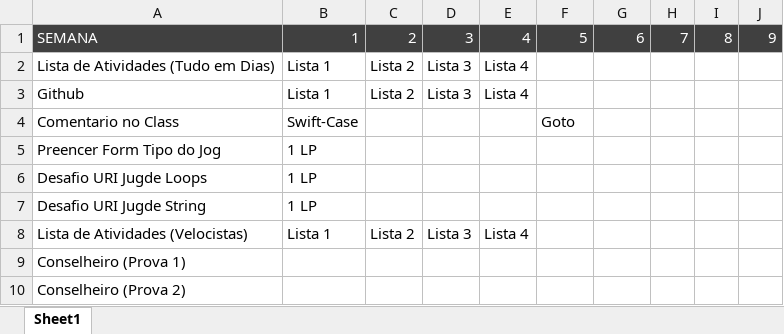
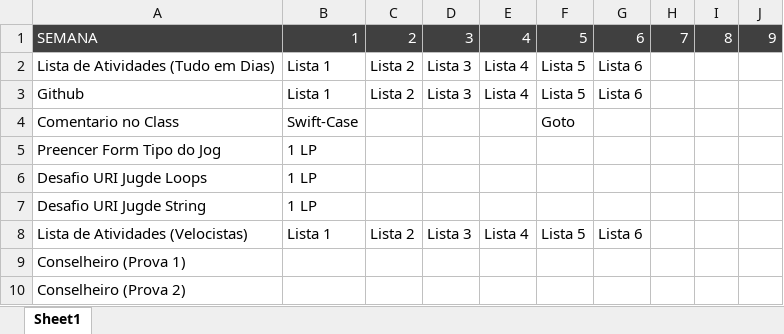
Before and after one commit to LuisAraujo/ranking-lp1-2023.1, an Excel workbook: data/controle.xlsx, sheet Sheet1, drawn as a sheet; values as stored, in another font and other column widths than the file's, no borders; the diff names each change by its address in the sheet, - before the commit and + after, or states it on an @@ line.

```diff
--- a/data/controle.xlsx (sheet Sheet1)
+++ b/data/controle.xlsx (sheet Sheet1)
-F2:F3: (empty)
+F2:F3: Lista 5
-G2:G3: (empty)
+G2:G3: Lista 6
-F8: (empty)
+F8: Lista 5
-G8: (empty)
+G8: Lista 6
```
Also changed, not shown: data/ranking_csv.xlsx, 4 other files.
